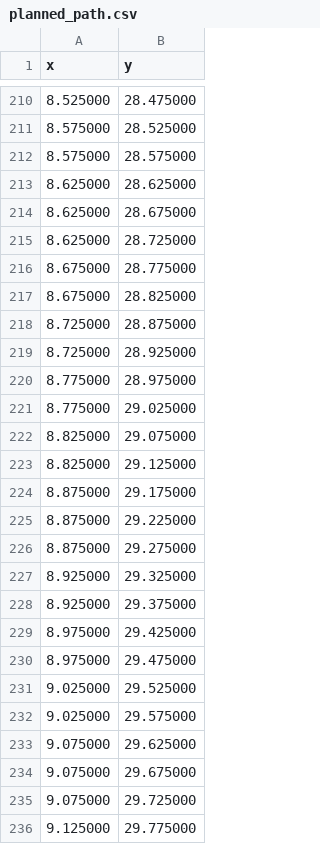
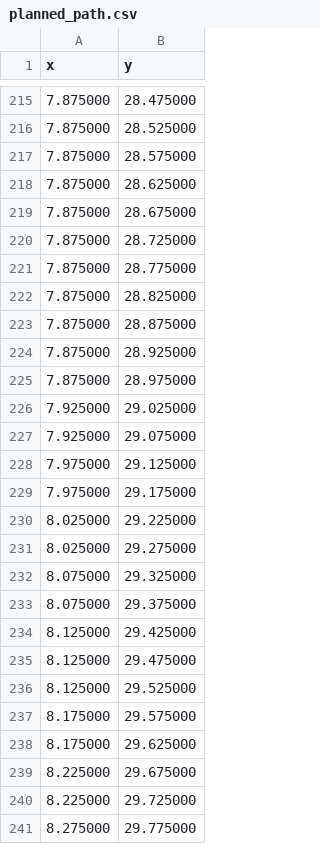
Before and after one commit to brandon-toews/robotics, a CSV file: planned_path.csv, drawn as a sheet; only a part is shown, gaps mark what is left out; the diff covers the shown part only.

```diff
--- a/planned_path.csv
+++ b/planned_path.csv
@@ -210,27 +215,27 @@ x,y
-8.525000,28.475000
-8.575000,28.525000
-8.575000,28.575000
-8.625000,28.625000
-8.625000,28.675000
-8.625000,28.725000
-8.675000,28.775000
-8.675000,28.825000
-8.725000,28.875000
-8.725000,28.925000
-8.775000,28.975000
-8.775000,29.025000
-8.825000,29.075000
-8.825000,29.125000
-8.875000,29.175000
-8.875000,29.225000
-8.875000,29.275000
-8.925000,29.325000
-8.925000,29.375000
-8.975000,29.425000
-8.975000,29.475000
-9.025000,29.525000
-9.025000,29.575000
-9.075000,29.625000
-9.075000,29.675000
-9.075000,29.725000
-9.125000,29.775000
+7.875000,28.475000
+7.875000,28.525000
+7.875000,28.575000
+7.875000,28.625000
+7.875000,28.675000
+7.875000,28.725000
+7.875000,28.775000
+7.875000,28.825000
+7.875000,28.875000
+7.875000,28.925000
+7.875000,28.975000
+7.925000,29.025000
+7.925000,29.075000
+7.975000,29.125000
+7.975000,29.175000
+8.025000,29.225000
+8.025000,29.275000
+8.075000,29.325000
+8.075000,29.375000
+8.125000,29.425000
+8.125000,29.475000
+8.125000,29.525000
+8.175000,29.575000
+8.175000,29.625000
+8.225000,29.675000
+8.225000,29.725000
+8.275000,29.775000
```
Also changed, not shown: 21 added rows and 27 edited cells elsewhere in this file, trajectory_log_Fusion.csv, 1 other file.
